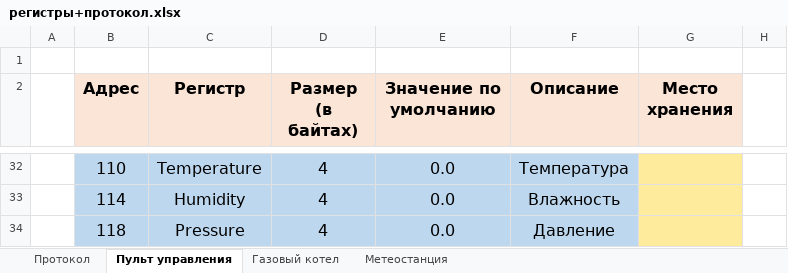
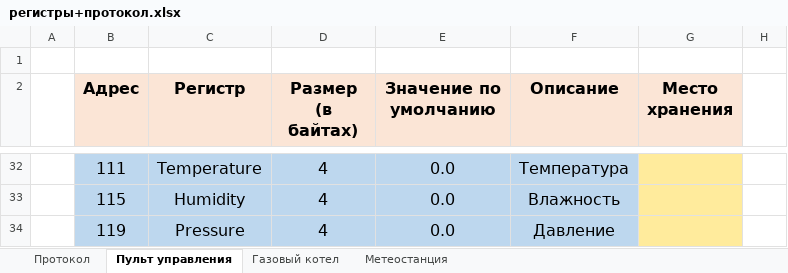
Before and after one commit to Alexey9931/SMART_HOME_PROJECT_V2.0, an Excel workbook: регистры+протокол.xlsx, sheet Пульт управления, drawn as a sheet; only a part is shown, gaps mark what is left out; values as stored, in another font and other column widths than the file's, no borders; the diff covers the shown part only; the diff names each change by its address in the sheet, - before the commit and + after, or states it on an @@ line.

```diff
--- a/регистры+протокол.xlsx (sheet Пульт управления)
+++ b/регистры+протокол.xlsx (sheet Пульт управления)
-B32 (Адрес): 110
+B32 (Адрес): 111
-B33 (Адрес): 114
+B33 (Адрес): 115
-B34 (Адрес): 118
+B34 (Адрес): 119
```
Also changed, not shown: 1 added row, 1 removed row and 30 edited cells elsewhere in this sheet, sheet Газовый котел, sheet Метеостанция, formulas that keep their value, 45 other files.
